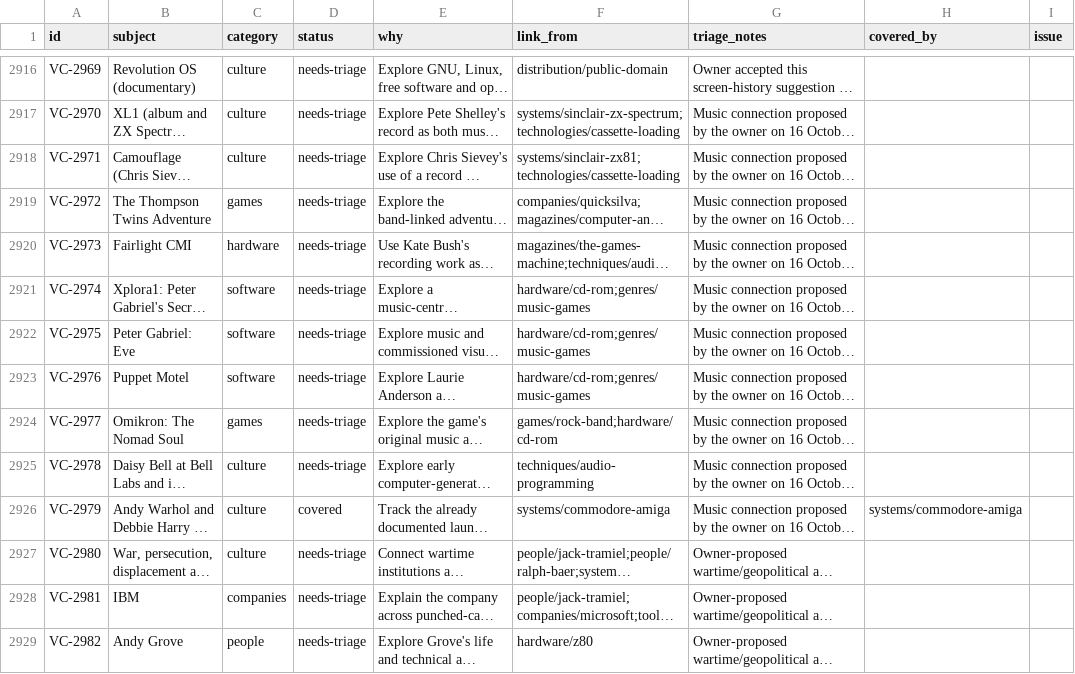
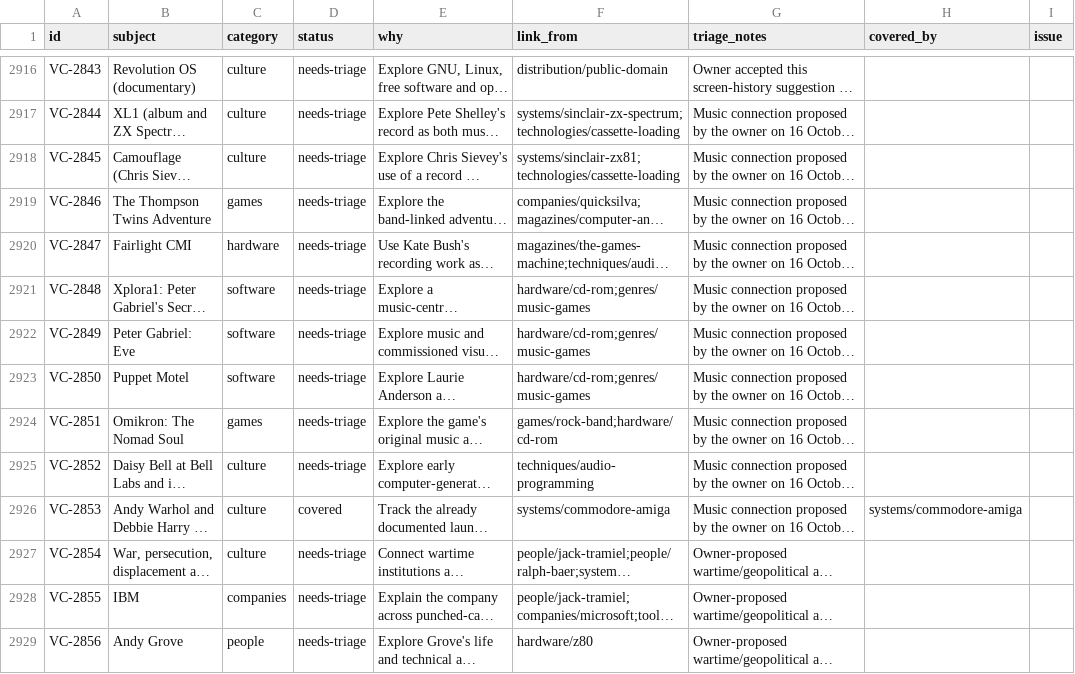
Before and after one commit to code198x/docs, a CSV file: vault-candidates.csv, drawn as a sheet; only a part is shown, gaps mark what is left out; long unchanged cells end in …; the diff covers the shown part only; the diff names each change by its address in the sheet, - before the commit and + after, or states it on an @@ line.

```diff
--- a/vault-candidates.csv
+++ b/vault-candidates.csv
-A2916 (id): VC-2969
+A2916 (id): VC-2843
-A2917 (id): VC-2970
+A2917 (id): VC-2844
-A2918 (id): VC-2971
+A2918 (id): VC-2845
-A2919 (id): VC-2972
+A2919 (id): VC-2846
-A2920 (id): VC-2973
+A2920 (id): VC-2847
-A2921 (id): VC-2974
+A2921 (id): VC-2848
-A2922 (id): VC-2975
+A2922 (id): VC-2849
-A2923 (id): VC-2976
+A2923 (id): VC-2850
-A2924 (id): VC-2977
+A2924 (id): VC-2851
-A2925 (id): VC-2978
+A2925 (id): VC-2852
-A2926 (id): VC-2979
+A2926 (id): VC-2853
-A2927 (id): VC-2980
+A2927 (id): VC-2854
-A2928 (id): VC-2981
+A2928 (id): VC-2855
-A2929 (id): VC-2982
+A2929 (id): VC-2856
```
Also changed, not shown: 40 edited cells elsewhere in this file.
